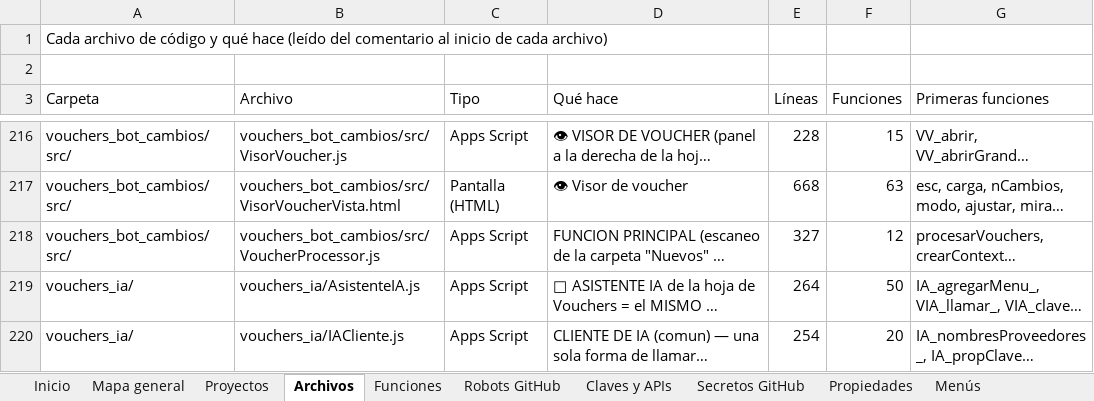
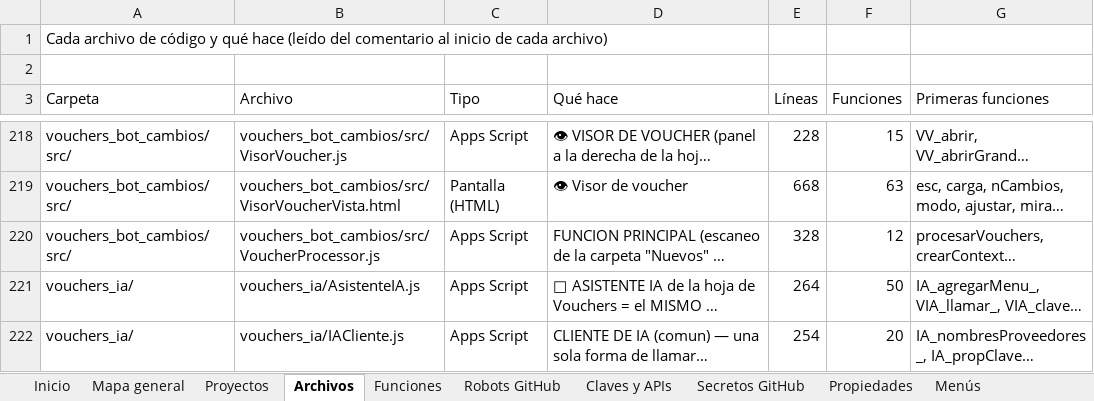
Before and after one commit to Aquivan/Claude, an Excel workbook: docs/MANUAL_DEL_PROYECTO.xlsx, sheet Archivos, drawn as a sheet; only a part is shown, gaps mark what is left out; long unchanged cells end in …; values as stored, in another font and other column widths than the file's, no cell formats; addresses are those after the commit; the diff covers the shown part only; the diff names each change by its address in the sheet, - before the commit and + after, or states it on an @@ line.

```diff
--- a/docs/MANUAL_DEL_PROYECTO.xlsx (sheet Archivos)
+++ b/docs/MANUAL_DEL_PROYECTO.xlsx (sheet Archivos)
-E220 (Líneas): 327
+E220 (Líneas): 328
```
Also changed, not shown: 2 added rows and 3 edited cells elsewhere in this sheet, sheet Funciones, sheet Propiedades, sheet Historial, sheet Inicio, cell formats, 9 other files.
